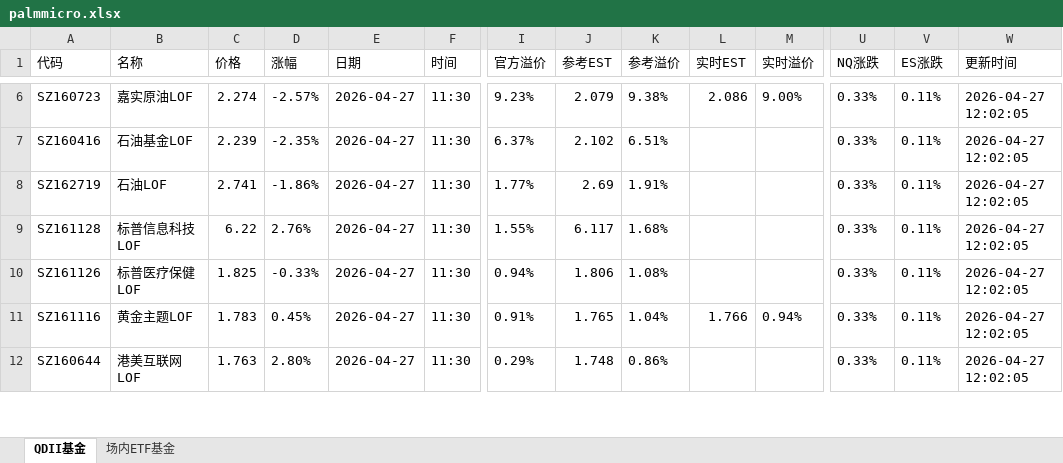
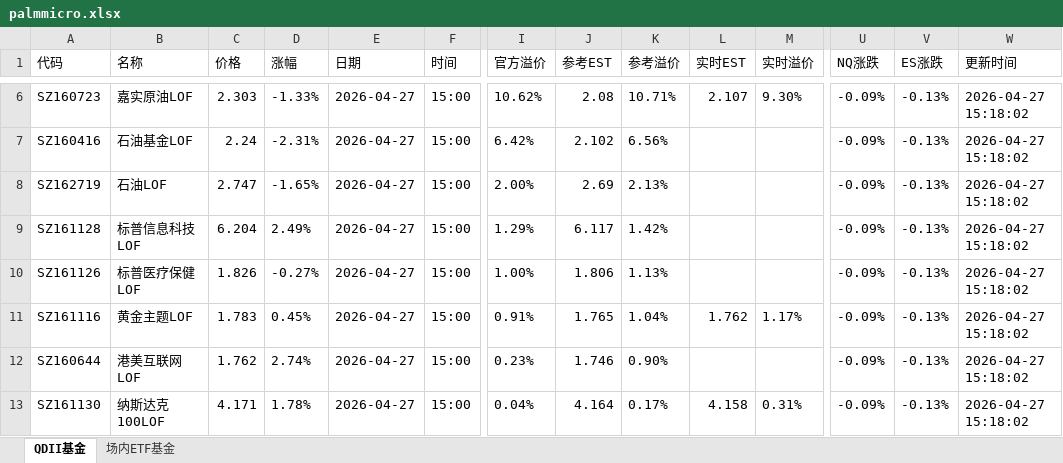
Before and after one commit to codes84/etf-monitor, an Excel workbook: palmmicro.xlsx, sheet QDII基金, drawn as a sheet; only a part is shown, gaps mark what is left out; values as stored, in another font and other column widths than the file's, no borders; rows hold the shown columns only; the diff covers the shown part only; the diff names each change by its address in the sheet, - before the commit and + after, or states it on an @@ line.

```diff
--- a/palmmicro.xlsx (sheet QDII基金)
+++ b/palmmicro.xlsx (sheet QDII基金)
-C6 (价格): 2.274
+C6 (价格): 2.303
-D6 (涨幅): -2.57%
+D6 (涨幅): -1.33%
-F6:F12 (时间): 11:30
+F6:F12 (时间): 15:00
-I6 (官方溢价): 9.23%
+I6 (官方溢价): 10.62%
-J6 (参考EST): 2.079
+J6 (参考EST): 2.08
-K6 (参考溢价): 9.38%
+K6 (参考溢价): 10.71%
-L6 (实时EST): 2.086
+L6 (实时EST): 2.107
-M6 (实时溢价): 9.00%
+M6 (实时溢价): 9.30%
-U6:U12 (NQ涨跌): 0.33%
+U6:U12 (NQ涨跌): -0.09%
-V6:V12 (ES涨跌): 0.11%
+V6:V12 (ES涨跌): -0.13%
-W6:W12 (更新时间): 2026-04-27 12:02:05
+W6:W12 (更新时间): 2026-04-27 15:18:02
-C7 (价格): 2.239
+C7 (价格): 2.24
-D7 (涨幅): -2.35%
+D7 (涨幅): -2.31%
-I7 (官方溢价): 6.37%
+I7 (官方溢价): 6.42%
-K7 (参考溢价): 6.51%
+K7 (参考溢价): 6.56%
-C8 (价格): 2.741
+C8 (价格): 2.747
-D8 (涨幅): -1.86%
+D8 (涨幅): -1.65%
-I8 (官方溢价): 1.77%
+I8 (官方溢价): 2.00%
-K8 (参考溢价): 1.91%
+K8 (参考溢价): 2.13%
-C9 (价格): 6.22
+C9 (价格): 6.204
-D9 (涨幅): 2.76%
+D9 (涨幅): 2.49%
-I9 (官方溢价): 1.55%
+I9 (官方溢价): 1.29%
-K9 (参考溢价): 1.68%
+K9 (参考溢价): 1.42%
-C10 (价格): 1.825
+C10 (价格): 1.826
-D10 (涨幅): -0.33%
+D10 (涨幅): -0.27%
-I10 (官方溢价): 0.94%
+I10 (官方溢价): 1.00%
-K10 (参考溢价): 1.08%
+K10 (参考溢价): 1.13%
-L11 (实时EST): 1.766
+L11 (实时EST): 1.762
-M11 (实时溢价): 0.94%
+M11 (实时溢价): 1.17%
-C12 (价格): 1.763
+C12 (价格): 1.762
-D12 (涨幅): 2.80%
+D12 (涨幅): 2.74%
-I12 (官方溢价): 0.29%
+I12 (官方溢价): 0.23%
-J12 (参考EST): 1.748
+J12 (参考EST): 1.746
-K12 (参考溢价): 0.86%
+K12 (参考溢价): 0.90%
+row 13: SZ161130 | 纳斯达克100LOF | 4.171 | 1.78% | 2026-04-27 | 15:00 | 0.04% | 4.164 | 0.17% | 4.158 | 0.31% | -0.09% | -0.13% | 2026-04-27 15:18:02
```
Also changed, not shown: 10 added rows, 11 removed rows and 145 edited cells elsewhere in this sheet, sheet 场内ETF基金, 1 other file.
